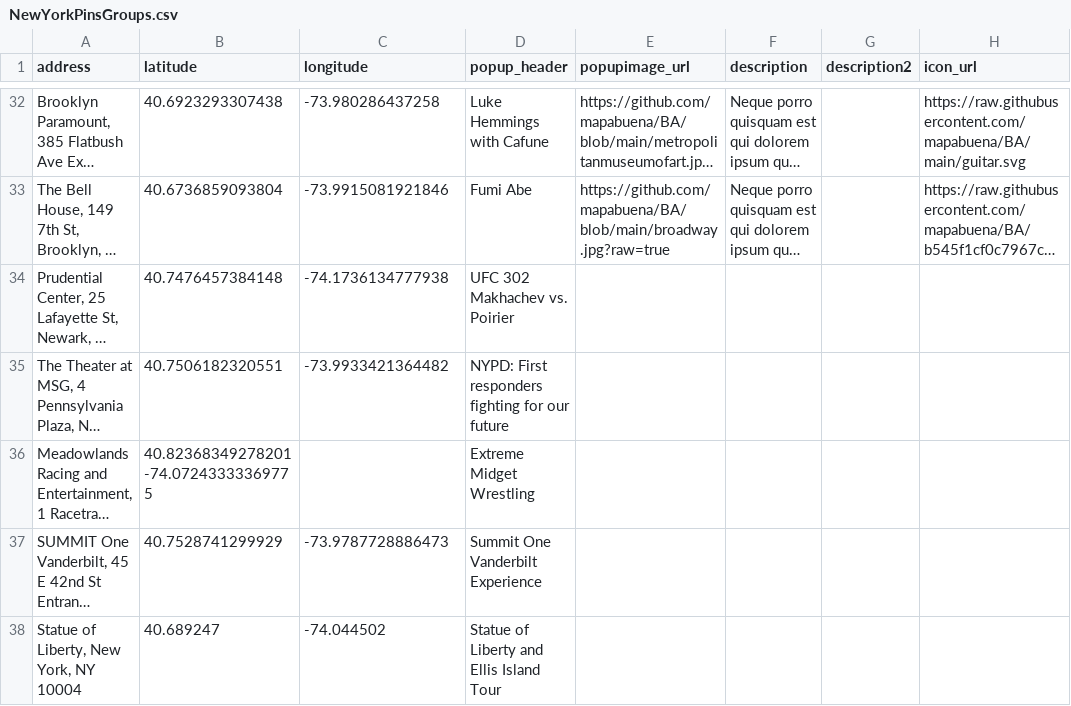
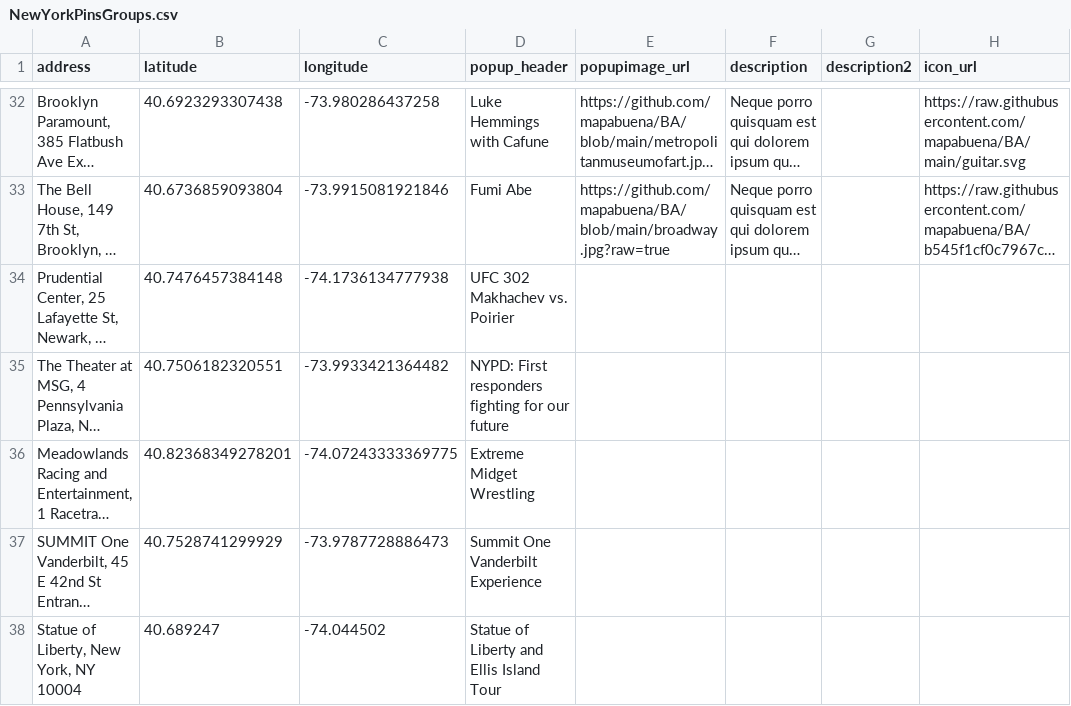
Before and after one commit to mapabuena/BA, a CSV file: NewYorkPinsGroups.csv, drawn as a sheet; only a part is shown, gaps mark what is left out; long unchanged cells end in …; the diff names each change by its address in the sheet, - before the commit and + after, or states it on an @@ line.

Commit message:
Update NewYorkPinsGroups.csv

```diff
--- a/NewYorkPinsGroups.csv
+++ b/NewYorkPinsGroups.csv
-B36 (latitude): 40.82368349278201-74.07243333369775
+B36 (latitude): 40.82368349278201
-C36 (longitude): (empty)
+C36 (longitude): -74.07243333369775
```
